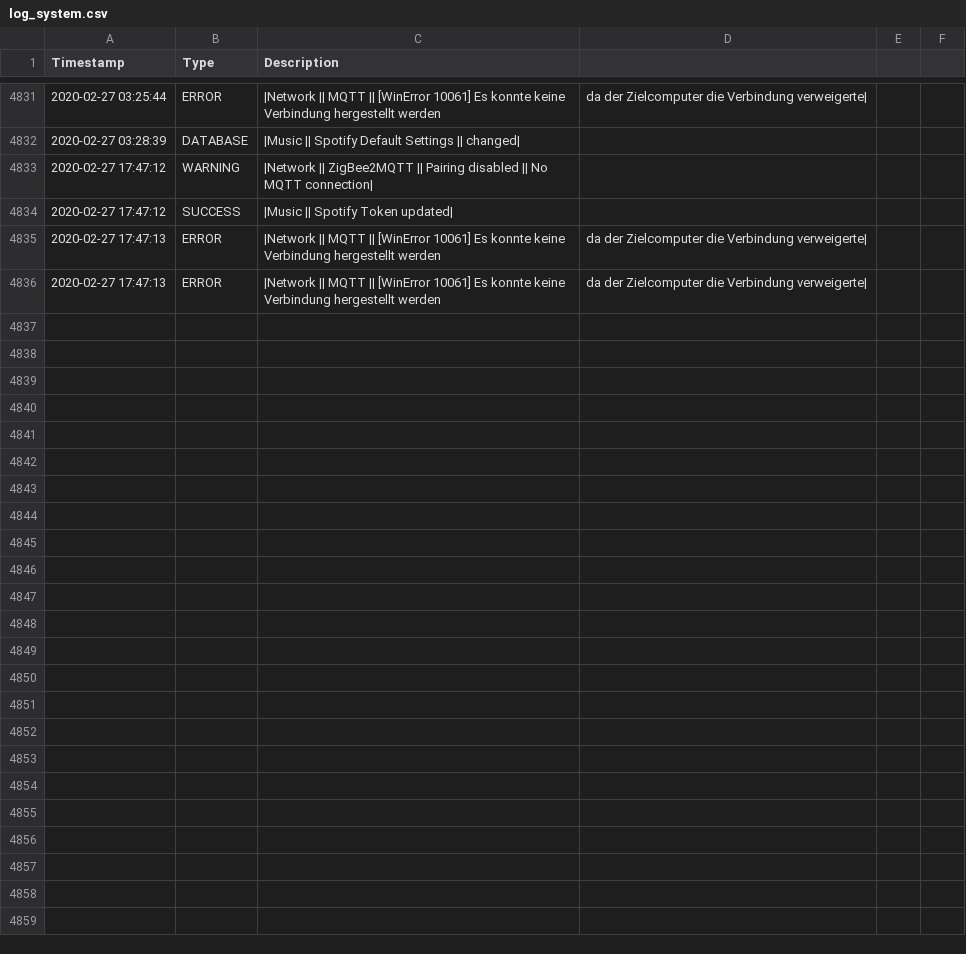
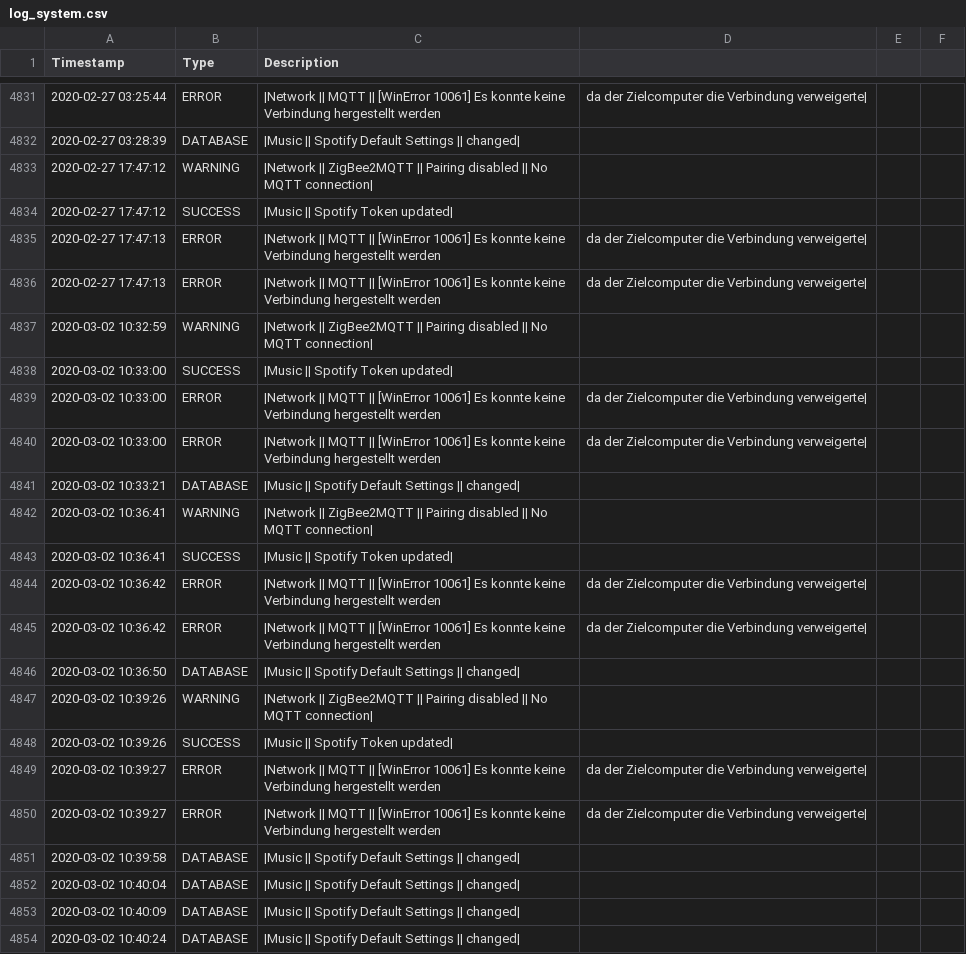
Before and after one commit to stanman71/Priscilla, a CSV file: data/logs/log_system.csv, drawn as a sheet; only a part is shown, gaps mark what is left out; the diff names each change by its address in the sheet, - before the commit and + after, or states it on an @@ line.

```diff
--- a/data/logs/log_system.csv
+++ b/data/logs/log_system.csv
+row 4837: 2020-03-02 10:32:59 | WARNING | |Network || ZigBee2MQTT || Pairing disabled || No MQTT connection
+row 4838: 2020-03-02 10:33:00 | SUCCESS | |Music || Spotify Token updated
+row 4839: 2020-03-02 10:33:00 | ERROR | |Network || MQTT || [WinError 10061] Es konnte keine Verbindung hergestellt werden | da der Zielcomputer die Verbindung verweigerte
+row 4840: 2020-03-02 10:33:00 | ERROR | |Network || MQTT || [WinError 10061] Es konnte keine Verbindung hergestellt werden | da der Zielcomputer die Verbindung verweigerte
+row 4841: 2020-03-02 10:33:21 | DATABASE | |Music || Spotify Default Settings || changed
+row 4842: 2020-03-02 10:36:41 | WARNING | |Network || ZigBee2MQTT || Pairing disabled || No MQTT connection
+row 4843: 2020-03-02 10:36:41 | SUCCESS | |Music || Spotify Token updated
+row 4844: 2020-03-02 10:36:42 | ERROR | |Network || MQTT || [WinError 10061] Es konnte keine Verbindung hergestellt werden | da der Zielcomputer die Verbindung verweigerte
+row 4845: 2020-03-02 10:36:42 | ERROR | |Network || MQTT || [WinError 10061] Es konnte keine Verbindung hergestellt werden | da der Zielcomputer die Verbindung verweigerte
+row 4846: 2020-03-02 10:36:50 | DATABASE | |Music || Spotify Default Settings || changed
+row 4847: 2020-03-02 10:39:26 | WARNING | |Network || ZigBee2MQTT || Pairing disabled || No MQTT connection
+row 4848: 2020-03-02 10:39:26 | SUCCESS | |Music || Spotify Token updated
+row 4849: 2020-03-02 10:39:27 | ERROR | |Network || MQTT || [WinError 10061] Es konnte keine Verbindung hergestellt werden | da der Zielcomputer die Verbindung verweigerte
+row 4850: 2020-03-02 10:39:27 | ERROR | |Network || MQTT || [WinError 10061] Es konnte keine Verbindung hergestellt werden | da der Zielcomputer die Verbindung verweigerte
+row 4851: 2020-03-02 10:39:58 | DATABASE | |Music || Spotify Default Settings || changed
+row 4852: 2020-03-02 10:40:04 | DATABASE | |Music || Spotify Default Settings || changed
+row 4853: 2020-03-02 10:40:09 | DATABASE | |Music || Spotify Default Settings || changed
+row 4854: 2020-03-02 10:40:24 | DATABASE | |Music || Spotify Default Settings || changed
```
Also changed, not shown: 11 other files.
